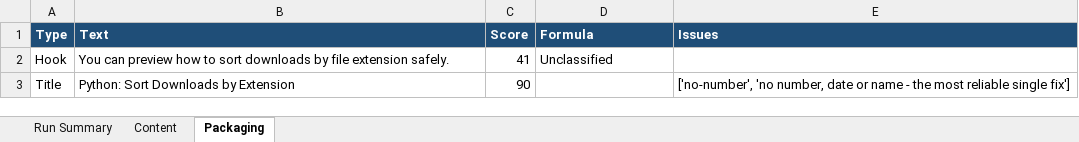
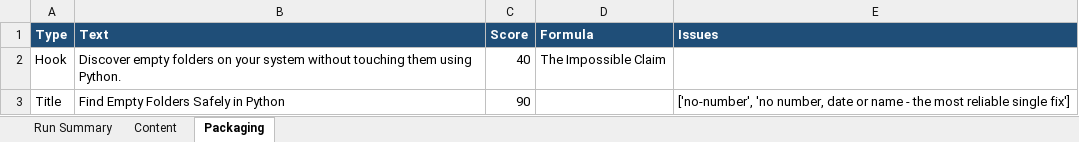
Before and after one commit to amalraj020-a11y/automated-YT-operations, an Excel workbook: reports/latest/amala-operations.xlsx, sheet Packaging, drawn as a sheet; values as stored, in another font and other column widths than the file's, no borders; the diff names each change by its address in the sheet, - before the commit and + after, or states it on an @@ line.

```diff
--- a/reports/latest/amala-operations.xlsx (sheet Packaging)
+++ b/reports/latest/amala-operations.xlsx (sheet Packaging)
-B2 (Text): You can preview how to sort downloads by file extension safely.
+B2 (Text): Discover empty folders on your system without touching them using Python.
-C2 (Score): 41
+C2 (Score): 40
-D2 (Formula): Unclassified
+D2 (Formula): The Impossible Claim
-B3 (Text): Python: Sort Downloads by Extension
+B3 (Text): Find Empty Folders Safely in Python
```
Also changed, not shown: sheet Run Summary, sheet Content.
